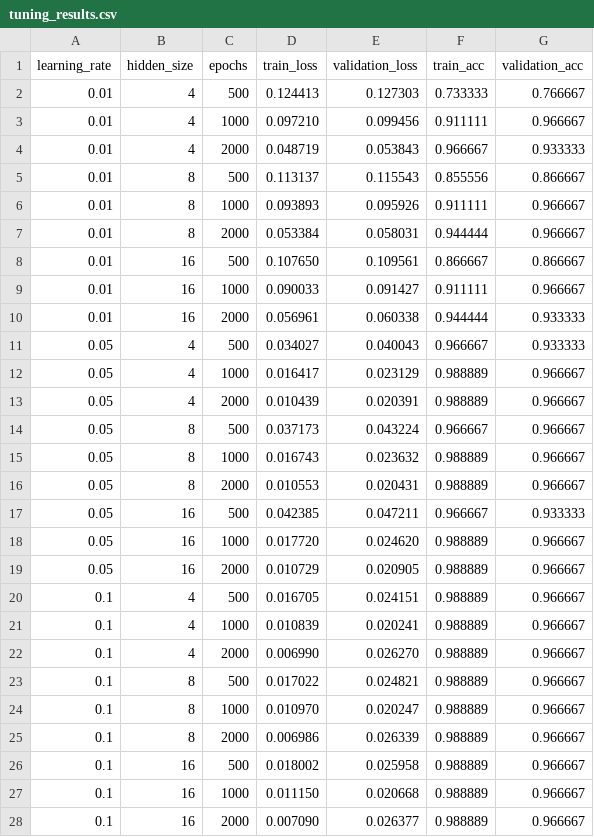
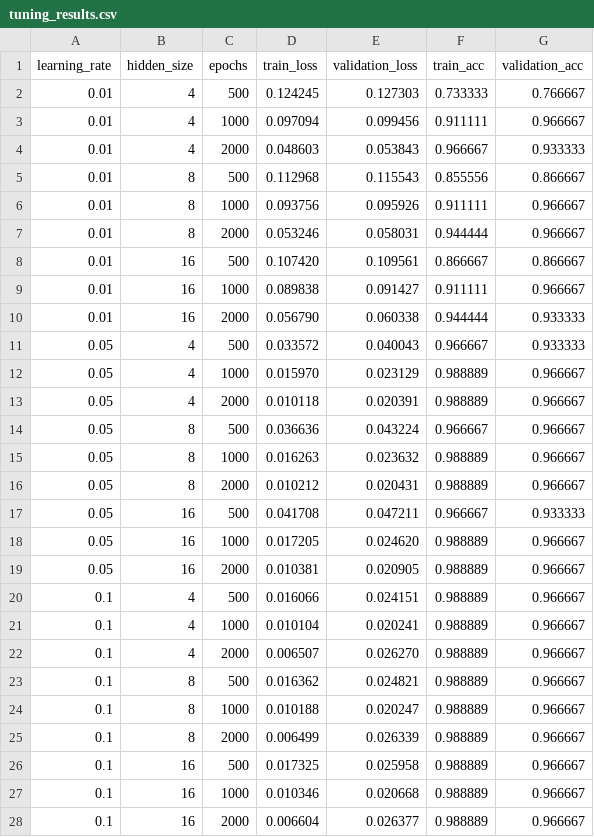
Before and after one commit to Leandrozxc/multi-layer-perceptron, a CSV file: tuning_results.csv, drawn as a sheet; only a part is shown; the diff covers the shown part only.

```diff
--- a/tuning_results.csv
+++ b/tuning_results.csv
@@ -1,28 +1,28 @@
 learning_rate,hidden_size,epochs,train_loss,validation_loss,train_acc,validation_acc
-0.01,4,500,0.124413,0.127303,0.733333,0.766667
-0.01,4,1000,0.097210,0.099456,0.911111,0.966667
-0.01,4,2000,0.048719,0.053843,0.966667,0.933333
-0.01,8,500,0.113137,0.115543,0.855556,0.866667
-0.01,8,1000,0.093893,0.095926,0.911111,0.966667
-0.01,8,2000,0.053384,0.058031,0.944444,0.966667
-0.01,16,500,0.107650,0.109561,0.866667,0.866667
-0.01,16,1000,0.090033,0.091427,0.911111,0.966667
-0.01,16,2000,0.056961,0.060338,0.944444,0.933333
-0.05,4,500,0.034027,0.040043,0.966667,0.933333
-0.05,4,1000,0.016417,0.023129,0.988889,0.966667
-0.05,4,2000,0.010439,0.020391,0.988889,0.966667
-0.05,8,500,0.037173,0.043224,0.966667,0.966667
-0.05,8,1000,0.016743,0.023632,0.988889,0.966667
-0.05,8,2000,0.010553,0.020431,0.988889,0.966667
-0.05,16,500,0.042385,0.047211,0.966667,0.933333
-0.05,16,1000,0.017720,0.024620,0.988889,0.966667
-0.05,16,2000,0.010729,0.020905,0.988889,0.966667
-0.1,4,500,0.016705,0.024151,0.988889,0.966667
-0.1,4,1000,0.010839,0.020241,0.988889,0.966667
-0.1,4,2000,0.006990,0.026270,0.988889,0.966667
-0.1,8,500,0.017022,0.024821,0.988889,0.966667
-0.1,8,1000,0.010970,0.020247,0.988889,0.966667
-0.1,8,2000,0.006986,0.026339,0.988889,0.966667
-0.1,16,500,0.018002,0.025958,0.988889,0.966667
-0.1,16,1000,0.011150,0.020668,0.988889,0.966667
-0.1,16,2000,0.007090,0.026377,0.988889,0.966667
+0.01,4,500,0.124245,0.127303,0.733333,0.766667
+0.01,4,1000,0.097094,0.099456,0.911111,0.966667
+0.01,4,2000,0.048603,0.053843,0.966667,0.933333
+0.01,8,500,0.112968,0.115543,0.855556,0.866667
+0.01,8,1000,0.093756,0.095926,0.911111,0.966667
+0.01,8,2000,0.053246,0.058031,0.944444,0.966667
+0.01,16,500,0.107420,0.109561,0.866667,0.866667
+0.01,16,1000,0.089838,0.091427,0.911111,0.966667
+0.01,16,2000,0.056790,0.060338,0.944444,0.933333
+0.05,4,500,0.033572,0.040043,0.966667,0.933333
+0.05,4,1000,0.015970,0.023129,0.988889,0.966667
+0.05,4,2000,0.010118,0.020391,0.988889,0.966667
+0.05,8,500,0.036636,0.043224,0.966667,0.966667
+0.05,8,1000,0.016263,0.023632,0.988889,0.966667
+0.05,8,2000,0.010212,0.020431,0.988889,0.966667
+0.05,16,500,0.041708,0.047211,0.966667,0.933333
+0.05,16,1000,0.017205,0.024620,0.988889,0.966667
+0.05,16,2000,0.010381,0.020905,0.988889,0.966667
+0.1,4,500,0.016066,0.024151,0.988889,0.966667
+0.1,4,1000,0.010104,0.020241,0.988889,0.966667
+0.1,4,2000,0.006507,0.026270,0.988889,0.966667
+0.1,8,500,0.016362,0.024821,0.988889,0.966667
+0.1,8,1000,0.010188,0.020247,0.988889,0.966667
+0.1,8,2000,0.006499,0.026339,0.988889,0.966667
+0.1,16,500,0.017325,0.025958,0.988889,0.966667
+0.1,16,1000,0.010346,0.020668,0.988889,0.966667
+0.1,16,2000,0.006604,0.026377,0.988889,0.966667
```
Also changed, not shown: 9 edited cells elsewhere in this file, training_log.csv, 3 other files.
